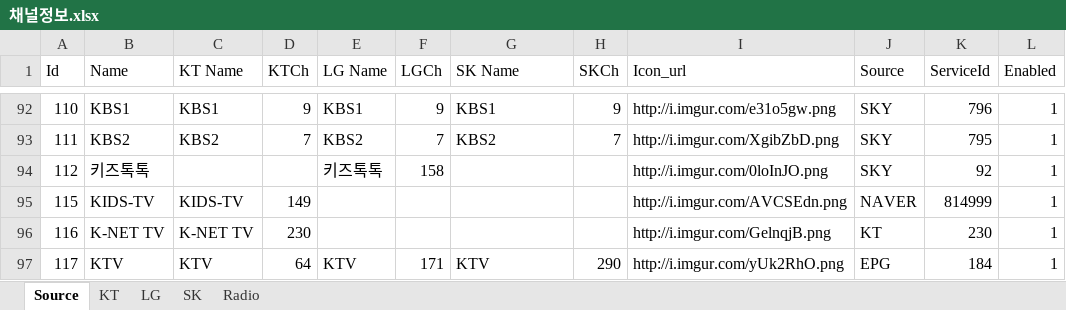
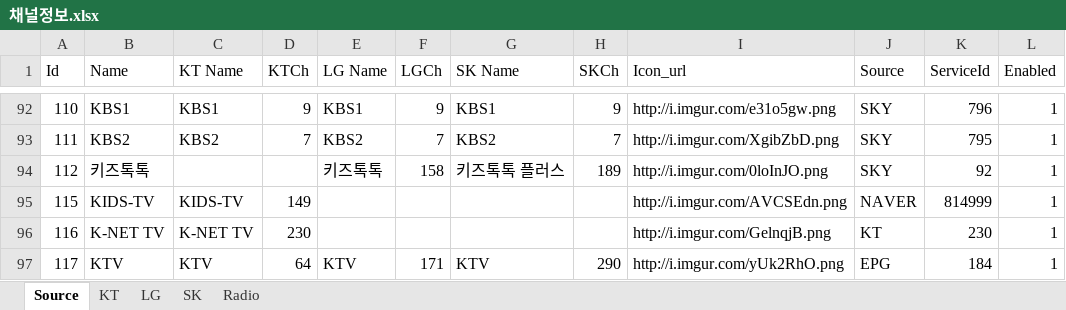
Before and after one commit to epg-provider/epg2xml_server, an Excel workbook: 채널정보.xlsx, sheet Source, drawn as a sheet; only a part is shown, gaps mark what is left out; values as stored, in another font and other column widths than the file's, no borders; the diff names each change by its address in the sheet, - before the commit and + after, or states it on an @@ line.

Commit message:
키즈톡톡 추가

```diff
--- a/채널정보.xlsx (sheet Source)
+++ b/채널정보.xlsx (sheet Source)
-G94 (SK Name): (empty)
+G94 (SK Name): 키즈톡톡 플러스
-H94 (SKCh): (empty)
+H94 (SKCh): 189
```
Also changed, not shown: sheet SK, 1 other file.
